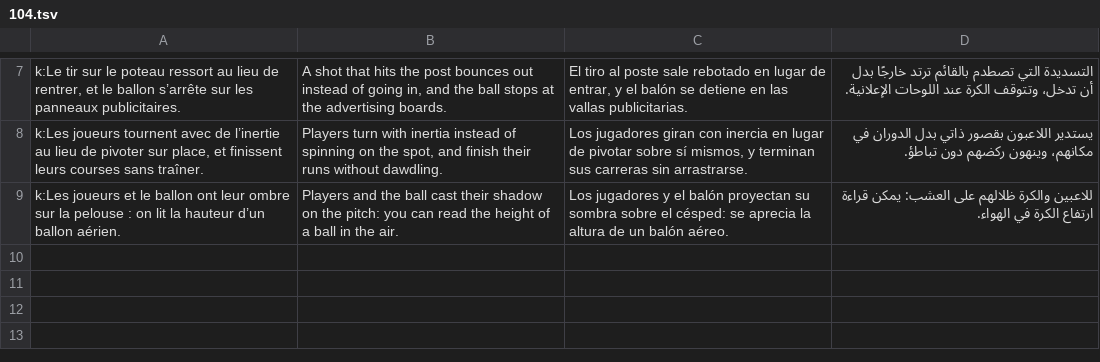
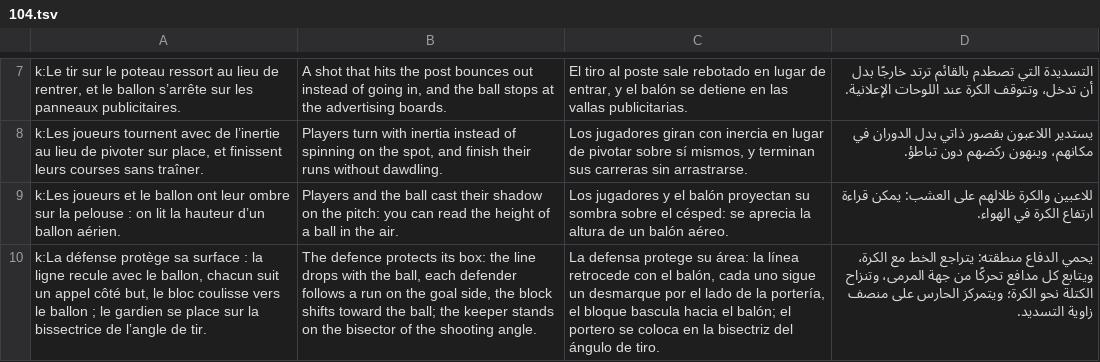
Before and after one commit to FootOFF/FootOFF-Empire, a TSV file: scripts/i18n/traductions/104.tsv, drawn as a sheet; only a part is shown, gaps mark what is left out; the diff names each change by its address in the sheet, - before the commit and + after, or states it on an @@ line.

```diff
--- a/scripts/i18n/traductions/104.tsv
+++ b/scripts/i18n/traductions/104.tsv
+row 10: k:La défense protège sa surface : la ligne recule avec le ballon, chacun suit un appel côté but, le bloc coulisse vers le ballon ; le gardien se place sur la bissectrice de l’angle de tir. | The defence protects its box: the line drops with the ball, each defender follows a run on the goal side, the block shifts toward the ball; the keeper stands on the bisector of the shooting angle. | La defensa protege su área: la línea retrocede con el balón, cada uno sigue un desmarque por el lado de la portería, el bloque bascula hacia el balón; el portero se coloca en la bisectriz del ángulo de tiro. | يحمي الدفاع منطقته: يتراجع الخط مع الكرة، ويتابع كل مدافع تحركًا من جهة المرمى، وتنزاح الكتلة نحو الكرة؛ ويتمركز الحارس على منصف زاوية التسديد.
```
Also changed, not shown: 7 other files.
